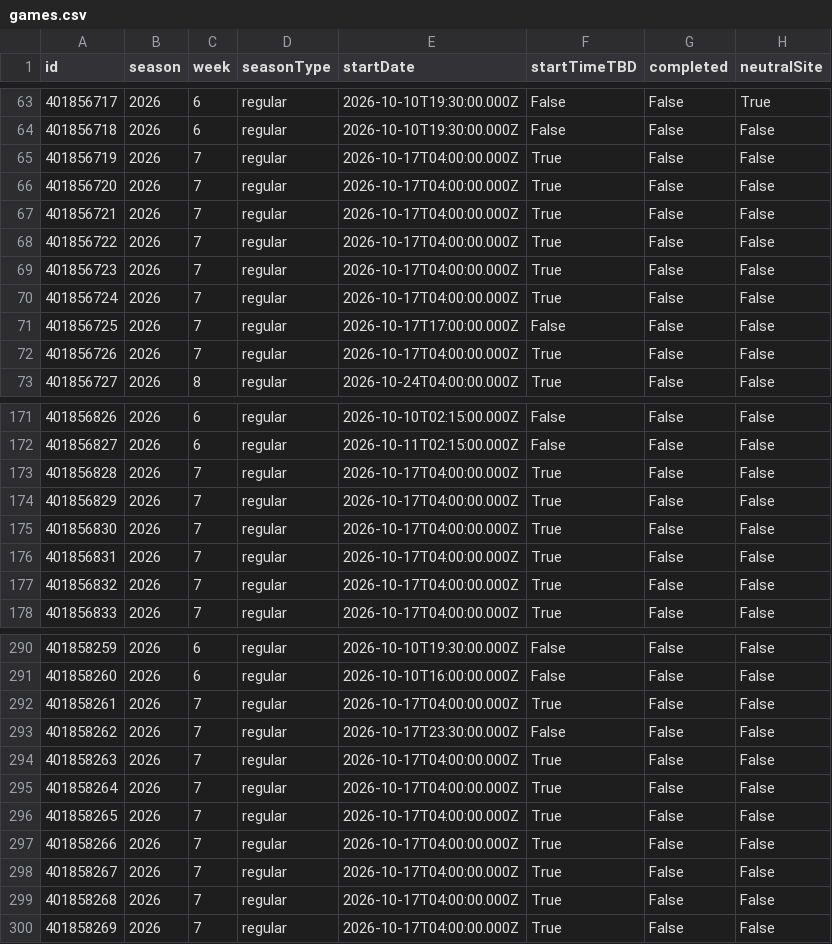
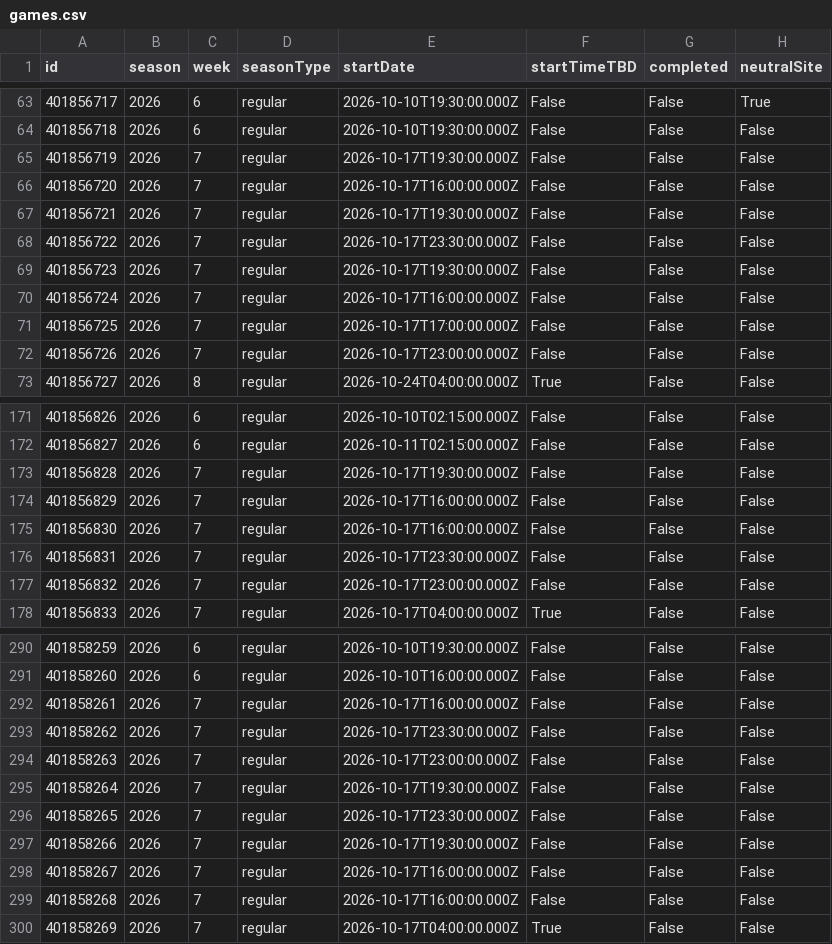
Before and after one commit to sirgippy/GippyRank4, a CSV file: data/processed/cfbd/games.csv, drawn as a sheet; only a part is shown, gaps mark what is left out; the diff covers the shown part only; the diff names each change by its address in the sheet, - before the commit and + after, or states it on an @@ line.

```diff
--- a/data/processed/cfbd/games.csv
+++ b/data/processed/cfbd/games.csv
-E65 (startDate): 2026-10-17T04:00:00.000Z
+E65 (startDate): 2026-10-17T19:30:00.000Z
-F65:F70 (startTimeTBD): True
+F65:F70 (startTimeTBD): False
-E66 (startDate): 2026-10-17T04:00:00.000Z
+E66 (startDate): 2026-10-17T16:00:00.000Z
-E67 (startDate): 2026-10-17T04:00:00.000Z
+E67 (startDate): 2026-10-17T19:30:00.000Z
-E68 (startDate): 2026-10-17T04:00:00.000Z
+E68 (startDate): 2026-10-17T23:30:00.000Z
-E69 (startDate): 2026-10-17T04:00:00.000Z
+E69 (startDate): 2026-10-17T19:30:00.000Z
-E70 (startDate): 2026-10-17T04:00:00.000Z
+E70 (startDate): 2026-10-17T16:00:00.000Z
-E72 (startDate): 2026-10-17T04:00:00.000Z
+E72 (startDate): 2026-10-17T23:00:00.000Z
-F72 (startTimeTBD): True
+F72 (startTimeTBD): False
-E173 (startDate): 2026-10-17T04:00:00.000Z
+E173 (startDate): 2026-10-17T19:30:00.000Z
-F173:F177 (startTimeTBD): True
+F173:F177 (startTimeTBD): False
-E174:E175 (startDate): 2026-10-17T04:00:00.000Z
+E174:E175 (startDate): 2026-10-17T16:00:00.000Z
-E176 (startDate): 2026-10-17T04:00:00.000Z
+E176 (startDate): 2026-10-17T23:30:00.000Z
-E177 (startDate): 2026-10-17T04:00:00.000Z
+E177 (startDate): 2026-10-17T23:00:00.000Z
-E292 (startDate): 2026-10-17T04:00:00.000Z
+E292 (startDate): 2026-10-17T16:00:00.000Z
-F292 (startTimeTBD): True
+F292 (startTimeTBD): False
-E294 (startDate): 2026-10-17T04:00:00.000Z
+E294 (startDate): 2026-10-17T23:00:00.000Z
-F294:F299 (startTimeTBD): True
+F294:F299 (startTimeTBD): False
-E295 (startDate): 2026-10-17T04:00:00.000Z
+E295 (startDate): 2026-10-17T19:30:00.000Z
-E296 (startDate): 2026-10-17T04:00:00.000Z
+E296 (startDate): 2026-10-17T23:30:00.000Z
-E297 (startDate): 2026-10-17T04:00:00.000Z
+E297 (startDate): 2026-10-17T19:30:00.000Z
-E298:E299 (startDate): 2026-10-17T04:00:00.000Z
+E298:E299 (startDate): 2026-10-17T16:00:00.000Z
```
Also changed, not shown: 65 edited cells elsewhere in this file, 43 other files.
